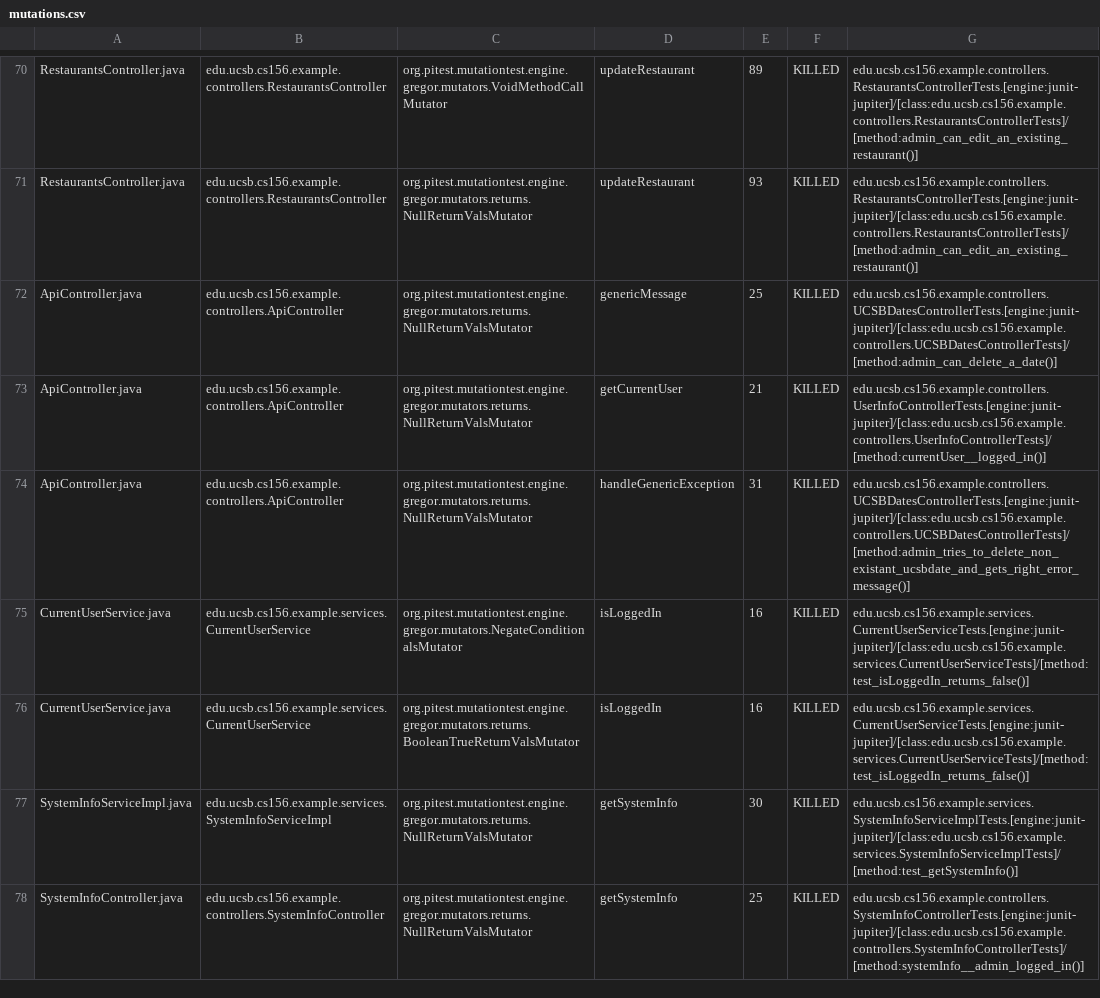
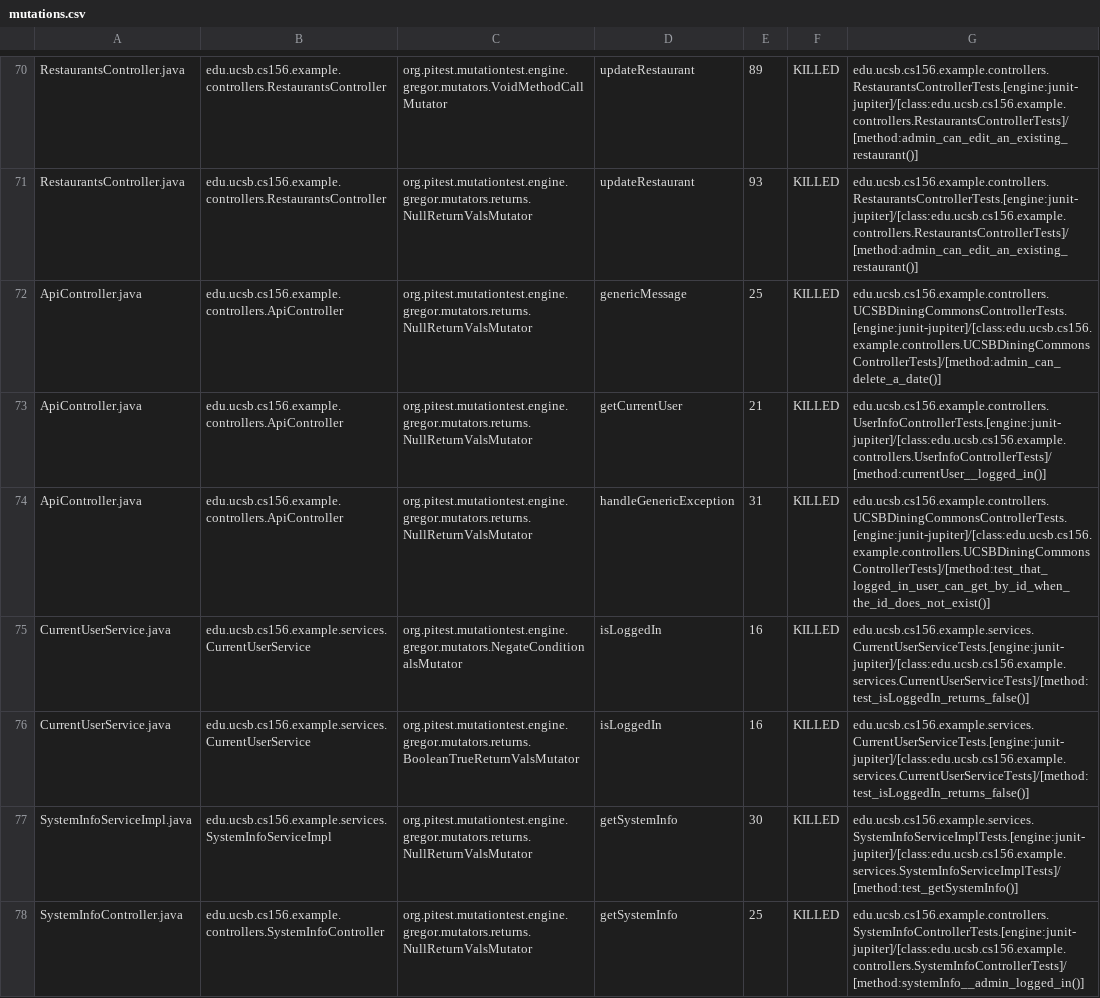
Before and after one commit to ucsb-cs156-w24/team03-w24-4pm-1, a CSV file: prs/62/pitest/mutations.csv, drawn as a sheet; only a part is shown, gaps mark what is left out.

Commit message:
Deploying to gh-pages from @ ucsb-cs156-w24/team03-w24-4pm-1@37fea9c83cb79b5b3bffbfcb93fc795ee9bb3046 🚀

```diff
--- a/prs/62/pitest/mutations.csv
+++ b/prs/62/pitest/mutations.csv
@@ -71,5 +71,5 @@ RestaurantsController.java,edu.ucsb.cs156.example.controllers.RestaurantsControl
 RestaurantsController.java,edu.ucsb.cs156.example.controllers.RestaurantsController,org.pitest.mutationtest.engine.gregor.mutators.returns.NullReturnValsMutator,updateRestaurant,93,KILLED,edu.ucsb.cs156.example.controllers.RestaurantsControllerTests.[engine:junit-jupiter]/[class:edu.ucsb.cs156.example.controllers.RestaurantsControllerTests]/[method:admin_can_edit_an_existing_restaurant()]
-ApiController.java,edu.ucsb.cs156.example.controllers.ApiController,org.pitest.mutationtest.engine.gregor.mutators.returns.NullReturnValsMutator,genericMessage,25,KILLED,edu.ucsb.cs156.example.controllers.UCSBDatesControllerTests.[engine:junit-jupiter]/[class:edu.ucsb.cs156.example.controllers.UCSBDatesControllerTests]/[method:admin_can_delete_a_date()]
+ApiController.java,edu.ucsb.cs156.example.controllers.ApiController,org.pitest.mutationtest.engine.gregor.mutators.returns.NullReturnValsMutator,genericMessage,25,KILLED,edu.ucsb.cs156.example.controllers.UCSBDiningCommonsControllerTests.[engine:junit-jupiter]/[class:edu.ucsb.cs156.example.controllers.UCSBDiningCommonsControllerTests]/[method:admin_can_delete_a_date()]
 ApiController.java,edu.ucsb.cs156.example.controllers.ApiController,org.pitest.mutationtest.engine.gregor.mutators.returns.NullReturnValsMutator,getCurrentUser,21,KILLED,edu.ucsb.cs156.example.controllers.UserInfoControllerTests.[engine:junit-jupiter]/[class:edu.ucsb.cs156.example.controllers.UserInfoControllerTests]/[method:currentUser__logged_in()]
-ApiController.java,edu.ucsb.cs156.example.controllers.ApiController,org.pitest.mutationtest.engine.gregor.mutators.returns.NullReturnValsMutator,handleGenericException,31,KILLED,edu.ucsb.cs156.example.controllers.UCSBDatesControllerTests.[engine:junit-jupiter]/[class:edu.ucsb.cs156.example.controllers.UCSBDatesControllerTests]/[method:admin_tries_to_delete_non_existant_ucsbdate_and_gets_right_error_message()]
+ApiController.java,edu.ucsb.cs156.example.controllers.ApiController,org.pitest.mutationtest.engine.gregor.mutators.returns.NullReturnValsMutator,handleGenericException,31,KILLED,edu.ucsb.cs156.example.controllers.UCSBDiningCommonsControllerTests.[engine:junit-jupiter]/[class:edu.ucsb.cs156.example.controllers.UCSBDiningCommonsControllerTests]/[method:test_that_logged_in_user_can_get_by_id_when_the_id_does_not_exist()]
 CurrentUserService.java,edu.ucsb.cs156.example.services.CurrentUserService,org.pitest.mutationtest.engine.gregor.mutators.NegateConditionalsMutator,isLoggedIn,16,KILLED,edu.ucsb.cs156.example.services.CurrentUserServiceTests.[engine:junit-jupiter]/[class:edu.ucsb.cs156.example.services.CurrentUserServiceTests]/[method:test_isLoggedIn_returns_false()]
```
Also changed, not shown: 13 other files.
